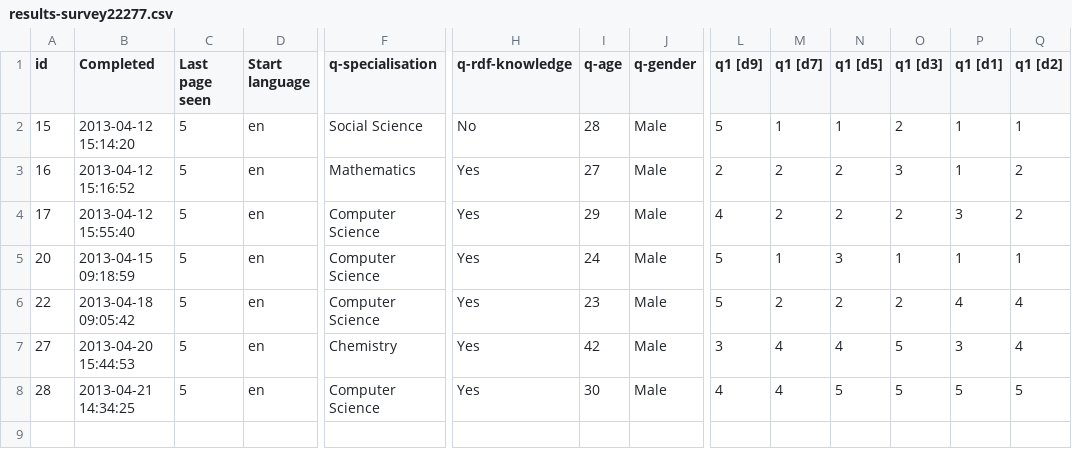
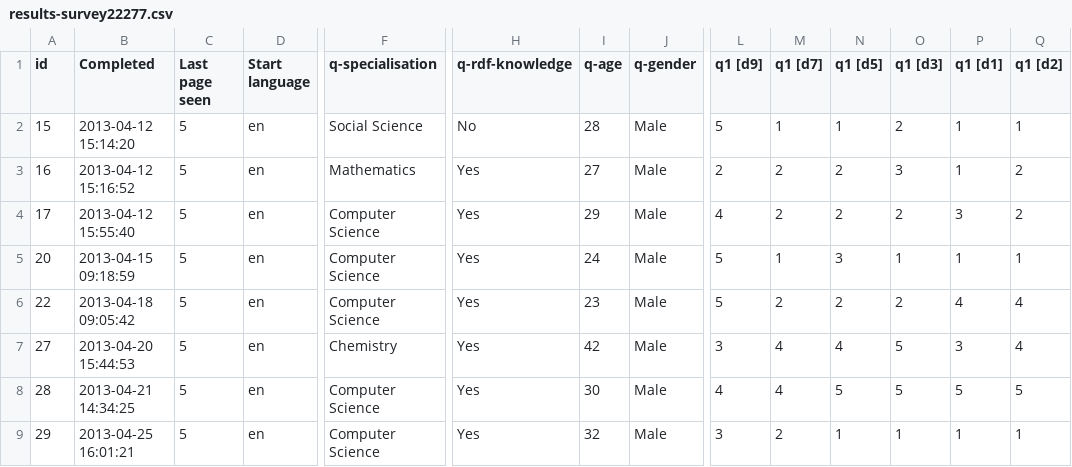
Before and after one commit to rhasan/OntologySummarization, a CSV file: OntologySummarization/files/evaluation/dcg/survey/inf2/results-survey22277.csv, drawn as a sheet; only a part is shown, gaps mark what is left out; rows hold the shown columns only; the diff names each change by its address in the sheet, - before the commit and + after, or states it on an @@ line.

```diff
--- a/OntologySummarization/files/evaluation/dcg/survey/inf2/results-survey22277.csv
+++ b/OntologySummarization/files/evaluation/dcg/survey/inf2/results-survey22277.csv
+row 9: 29 | 2013-04-25 16:01:21 | 5 | en | Computer Science | Yes | 32 | Male | 3 | 2 | 1 | 1 | 1 | 1
```
Also changed, not shown: OntologySummarization/files/evaluation/dcg/survey/inf1/testcase1.csv, 3 other files.
